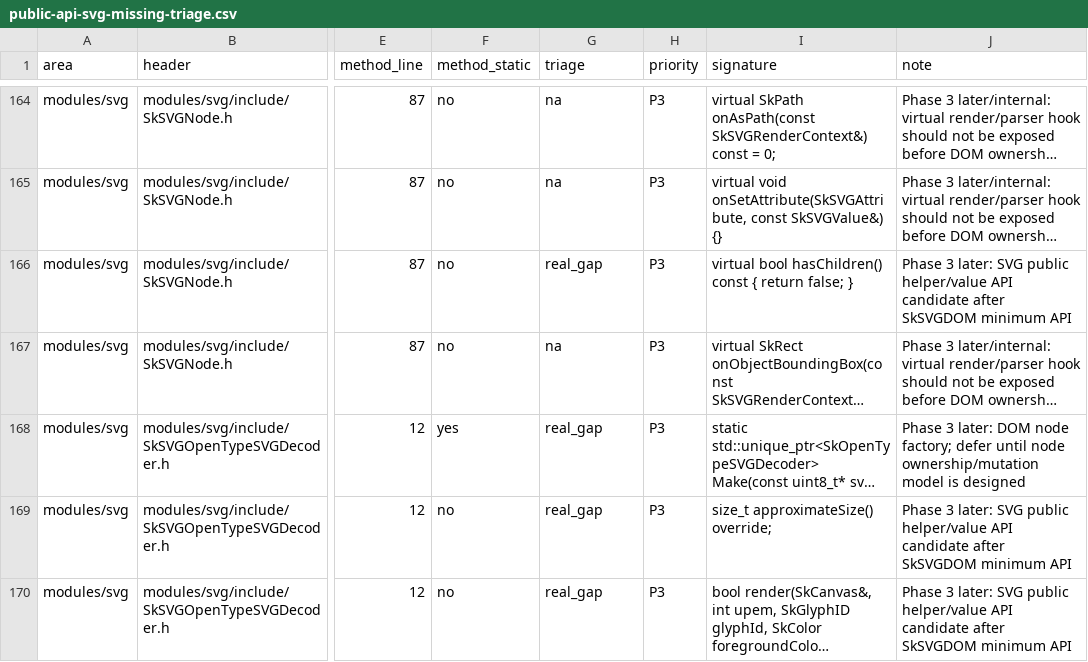
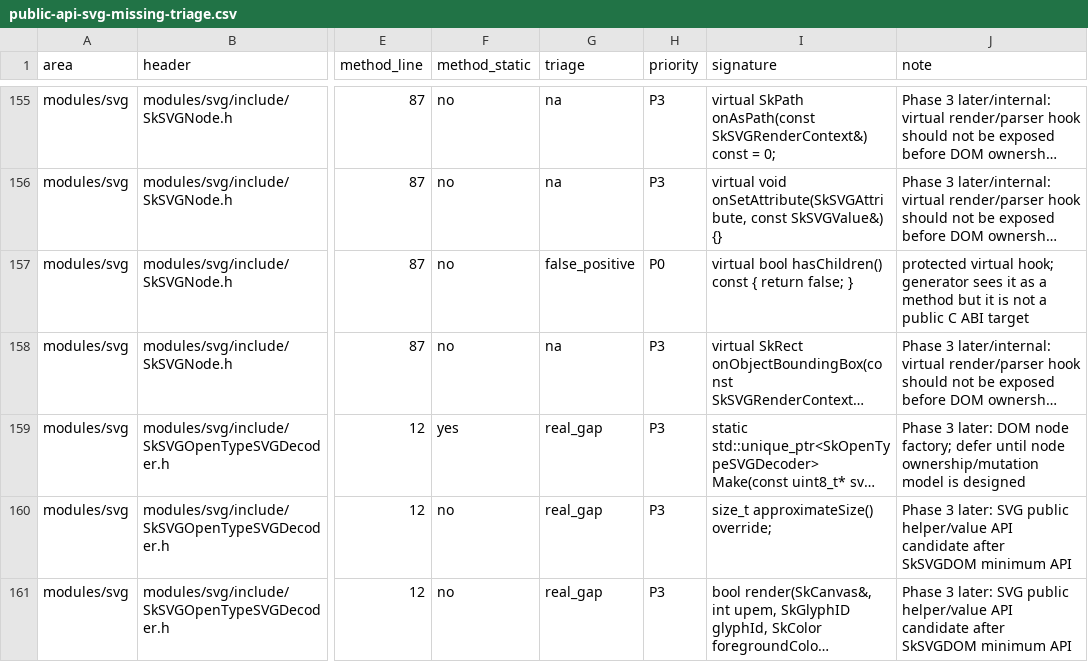
Before and after one commit to dolphilia/reskia, a CSV file: docs/plans/c-binding-remediation/checklists/public-api-svg-missing-triage.csv, drawn as a sheet; only a part is shown, gaps mark what is left out; long unchanged cells end in …; addresses are those after the commit; the diff covers the shown part only; the diff names each change by its address in the sheet, - before the commit and + after, or states it on an @@ line.

```diff
--- a/docs/plans/c-binding-remediation/checklists/public-api-svg-missing-triage.csv
+++ b/docs/plans/c-binding-remediation/checklists/public-api-svg-missing-triage.csv
-G157 (triage): real_gap
+G157 (triage): false_positive
-H157 (priority): P3
+H157 (priority): P0
-J157 (note): Phase 3 later: SVG public helper/value API candidate after SkSVGDOM minimum API
+J157 (note): protected virtual hook; generator sees it as a method but it is not a public C ABI target
```
Also changed, not shown: 9 removed rows and 14 edited cells elsewhere in this file, docs/plans/c-binding-remediation/checklists/public-api-coverage-matrix.csv, 12 other files.
